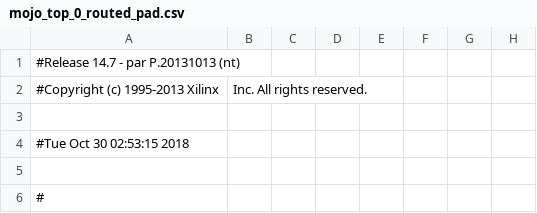
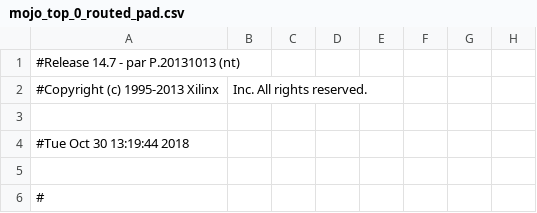
Before and after one commit to andrehadianto/50.002-16-bit-ALU, a CSV file: work/planAhead/16-bit ALU/16-bit ALU.runs/impl_1/mojo_top_0_routed_pad.csv, drawn as a sheet; only a part is shown; the diff names each change by its address in the sheet, - before the commit and + after, or states it on an @@ line.

```diff
--- a/work/planAhead/16-bit ALU/16-bit ALU.runs/impl_1/mojo_top_0_routed_pad.csv
+++ b/work/planAhead/16-bit ALU/16-bit ALU.runs/impl_1/mojo_top_0_routed_pad.csv
-A4: #Tue Oct 30 02:53:15 2018
+A4: #Tue Oct 30 13:19:44 2018
```
Also changed, not shown: 59 other files.
